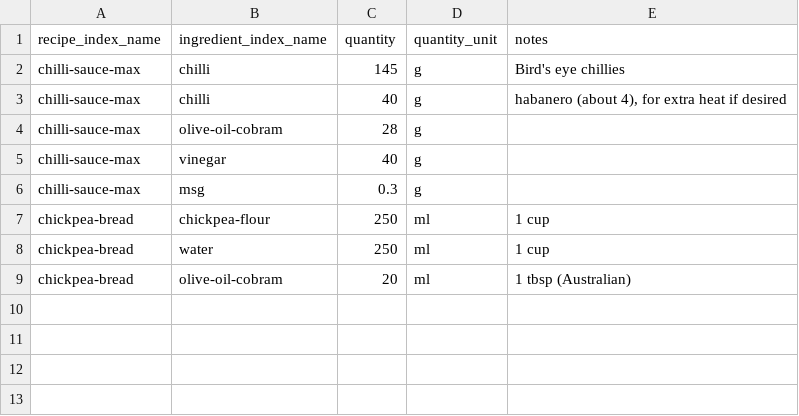
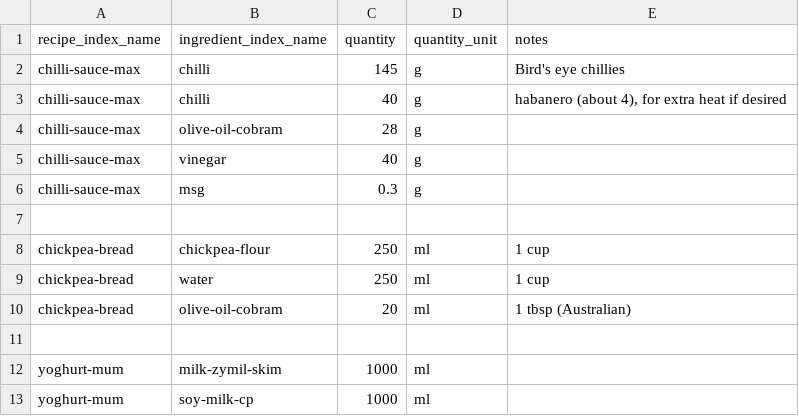
Before and after one commit to MachFour/macros-data, a CSV file: ingredients.csv, drawn as a sheet; the diff names each change by its address in the sheet, - before the commit and + after, or states it on an @@ line.

```diff
--- a/ingredients.csv
+++ b/ingredients.csv
+row 7: (empty)
+row 11: (empty)
+row 12: yoghurt-mum | milk-zymil-skim | 1000 | ml
+row 13: yoghurt-mum | soy-milk-cp | 1000 | ml
```
Also changed, not shown: foods.csv, recipes.csv, 1 other file.
